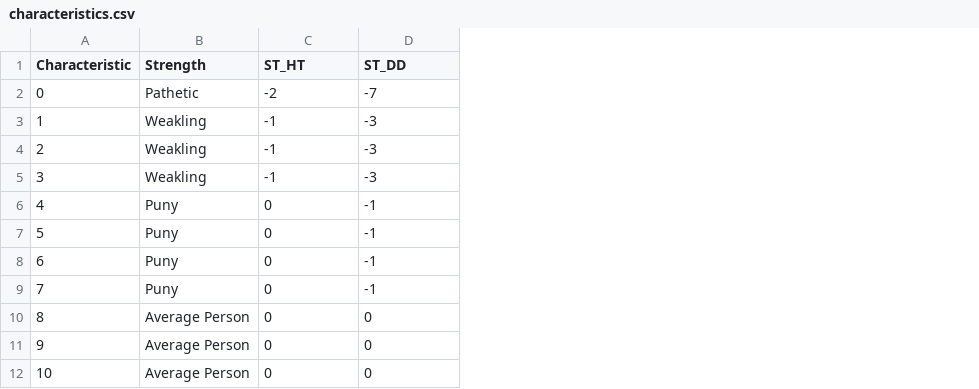
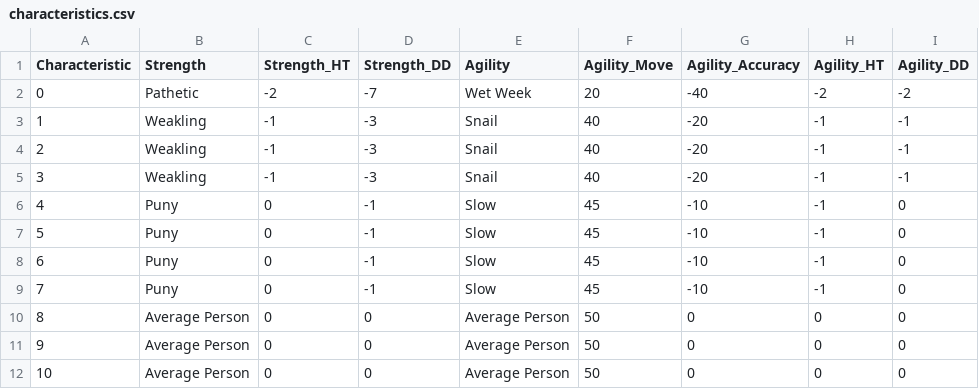
Before and after one commit to bluetyson/Super-Squadron, a CSV file: super_squadron/characteristics.csv, drawn as a sheet; only a part is shown; the diff names each change by its address in the sheet, - before the commit and + after, or states it on an @@ line.

Commit message:
agility effects

```diff
--- a/super_squadron/characteristics.csv
+++ b/super_squadron/characteristics.csv
+column E (Agility), rows 2-12: Wet Week | Snail | Snail | Snail | Slow | Slow | Slow | Slow | Average Person | Average Person | Average Person
+column F (Agility_Move), rows 2-12: 20 | 40 | 40 | 40 | 45 | 45 | 45 | 45 | 50 | 50 | 50
+column G (Agility_Accuracy), rows 2-12: -40 | -20 | -20 | -20 | -10 | -10 | -10 | -10 | 0 | 0 | 0
+column H (Agility_HT), rows 2-12: -2 | -1 | -1 | -1 | -1 | -1 | -1 | -1 | 0 | 0 | 0
+column I (Agility_DD), rows 2-12: -2 | -1 | -1 | -1 | 0 | 0 | 0 | 0 | 0 | 0 | 0
-C1: ST_HT
+C1: Strength_HT
-D1: ST_DD
+D1: Strength_DD
```
Also changed, not shown: 1 other file.
